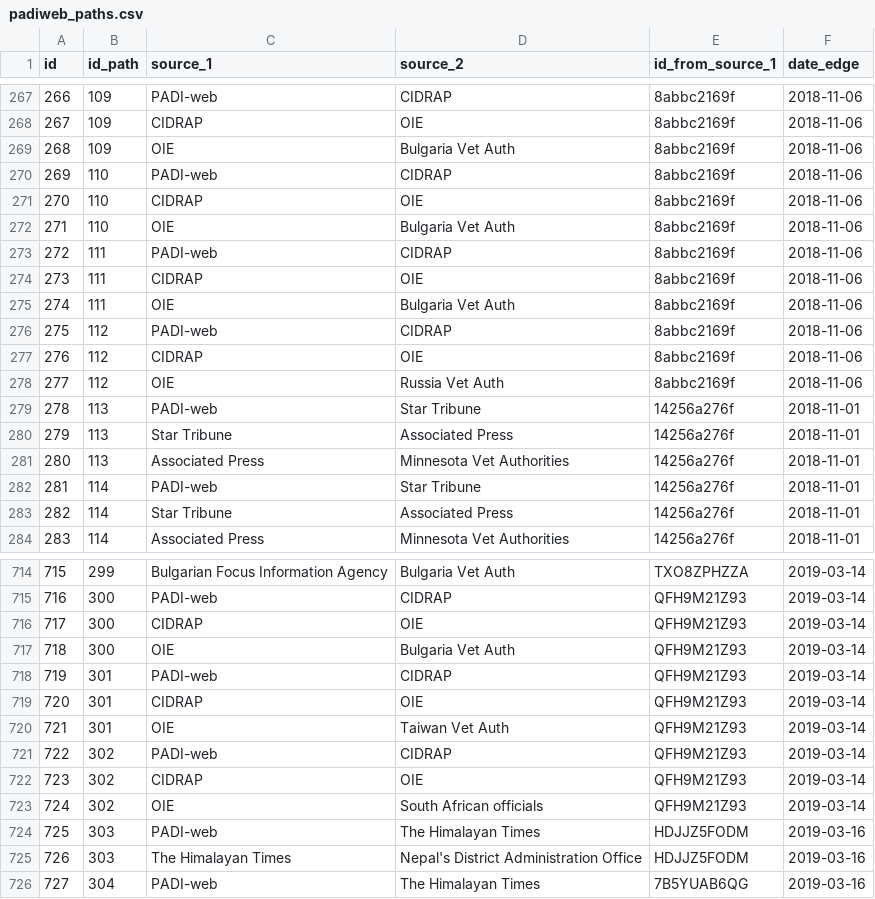
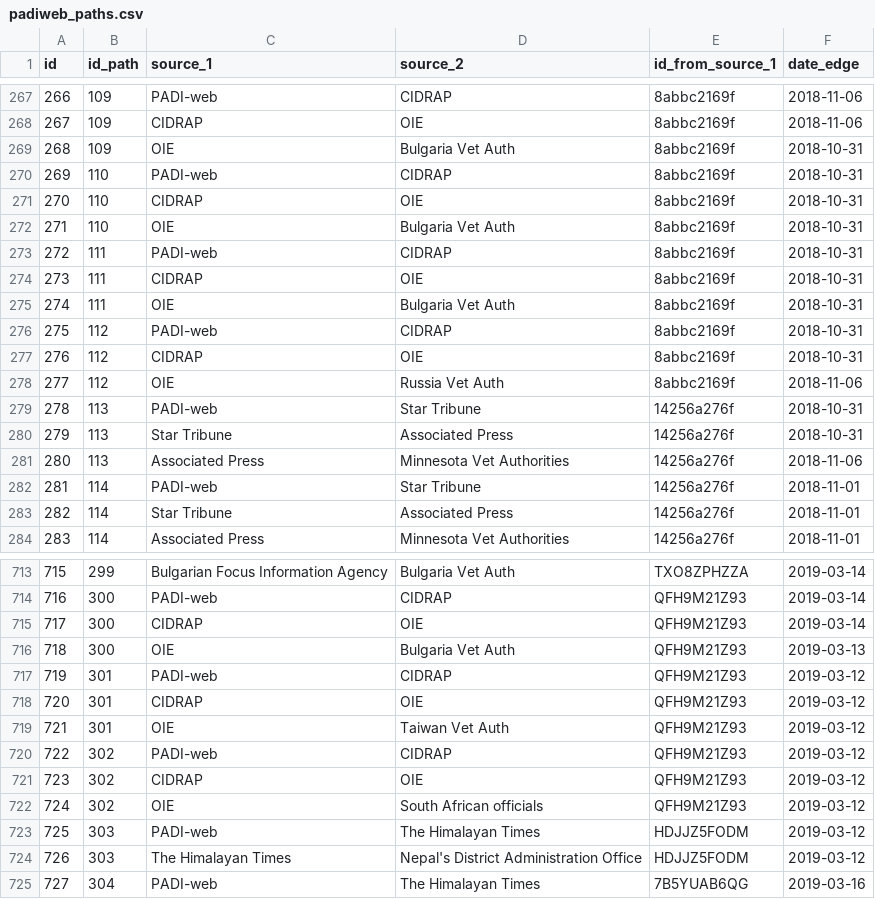
Before and after one commit to SarahVal/EBS-network, a CSV file: dataverse/padiweb_paths.csv, drawn as a sheet; only a part is shown, gaps mark what is left out; the diff covers the shown part only.

```diff
--- a/dataverse/padiweb_paths.csv
+++ b/dataverse/padiweb_paths.csv
@@ -268,15 +268,15 @@ id;id_path;source_1;source_2;id_from_source_1;date_edge
 267;109;CIDRAP;OIE;8abbc2169f;2018-11-06
-268;109;OIE;Bulgaria Vet Auth;8abbc2169f;2018-11-06
-269;110;PADI-web;CIDRAP;8abbc2169f;2018-11-06
-270;110;CIDRAP;OIE;8abbc2169f;2018-11-06
-271;110;OIE;Bulgaria Vet Auth;8abbc2169f;2018-11-06
-272;111;PADI-web;CIDRAP;8abbc2169f;2018-11-06
-273;111;CIDRAP;OIE;8abbc2169f;2018-11-06
-274;111;OIE;Bulgaria Vet Auth;8abbc2169f;2018-11-06
-275;112;PADI-web;CIDRAP;8abbc2169f;2018-11-06
-276;112;CIDRAP;OIE;8abbc2169f;2018-11-06
+268;109;OIE;Bulgaria Vet Auth;8abbc2169f;2018-10-31
+269;110;PADI-web;CIDRAP;8abbc2169f;2018-10-31
+270;110;CIDRAP;OIE;8abbc2169f;2018-10-31
+271;110;OIE;Bulgaria Vet Auth;8abbc2169f;2018-10-31
+272;111;PADI-web;CIDRAP;8abbc2169f;2018-10-31
+273;111;CIDRAP;OIE;8abbc2169f;2018-10-31
+274;111;OIE;Bulgaria Vet Auth;8abbc2169f;2018-10-31
+275;112;PADI-web;CIDRAP;8abbc2169f;2018-10-31
+276;112;CIDRAP;OIE;8abbc2169f;2018-10-31
 277;112;OIE;Russia Vet Auth;8abbc2169f;2018-11-06
-278;113;PADI-web;Star Tribune;14256a276f;2018-11-01
-279;113;Star Tribune;Associated Press;14256a276f;2018-11-01
-280;113;Associated Press;Minnesota Vet Authorities;14256a276f;2018-11-01
+278;113;PADI-web;Star Tribune;14256a276f;2018-10-31
+279;113;Star Tribune;Associated Press;14256a276f;2018-10-31
+280;113;Associated Press;Minnesota Vet Authorities;14256a276f;2018-11-06
 281;114;PADI-web;Star Tribune;14256a276f;2018-11-01
@@ -716,11 +715,11 @@ id;id_path;source_1;source_2;id_from_source_1;date_edge
 717;300;CIDRAP;OIE;QFH9M21Z93;2019-03-14
-718;300;OIE;Bulgaria Vet Auth;QFH9M21Z93;2019-03-14
-719;301;PADI-web;CIDRAP;QFH9M21Z93;2019-03-14
-720;301;CIDRAP;OIE;QFH9M21Z93;2019-03-14
-721;301;OIE;Taiwan Vet Auth;QFH9M21Z93;2019-03-14
-722;302;PADI-web;CIDRAP;QFH9M21Z93;2019-03-14
-723;302;CIDRAP;OIE;QFH9M21Z93;2019-03-14
-724;302;OIE;South African officials;QFH9M21Z93;2019-03-14
-725;303;PADI-web;The Himalayan Times;HDJJZ5FODM;2019-03-16
-726;303;The Himalayan Times;Nepal's District Administration Office;HDJJZ5FODM;2019-03-16
+718;300;OIE;Bulgaria Vet Auth;QFH9M21Z93;2019-03-13
+719;301;PADI-web;CIDRAP;QFH9M21Z93;2019-03-12
+720;301;CIDRAP;OIE;QFH9M21Z93;2019-03-12
+721;301;OIE;Taiwan Vet Auth;QFH9M21Z93;2019-03-12
+722;302;PADI-web;CIDRAP;QFH9M21Z93;2019-03-12
+723;302;CIDRAP;OIE;QFH9M21Z93;2019-03-12
+724;302;OIE;South African officials;QFH9M21Z93;2019-03-12
+725;303;PADI-web;The Himalayan Times;HDJJZ5FODM;2019-03-12
+726;303;The Himalayan Times;Nepal's District Administration Office;HDJJZ5FODM;2019-03-12
 727;304;PADI-web;The Himalayan Times;7B5YUAB6QG;2019-03-16
```
Also changed, not shown: 1 added row, 1 removed row and 27 edited cells elsewhere in this file, dataverse/padiweb_events.csv, dataverse/padiweb_paths_events.csv, 50 other files.
